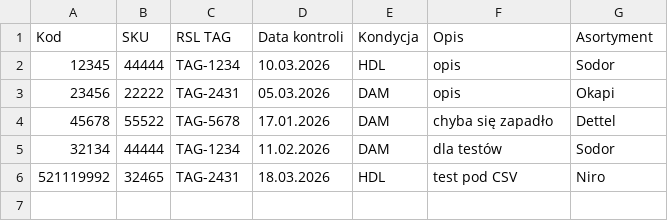
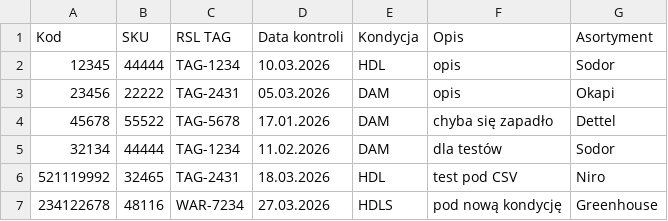
Before and after one commit to logi-meblob/katalog-kontroli, a CSV file: dane.csv, drawn as a sheet; the diff names each change by its address in the sheet, - before the commit and + after, or states it on an @@ line.

Commit message:
Update dane.csv with new entry and header
Added a new entry and updated the CSV header.

```diff
--- a/dane.csv
+++ b/dane.csv
+row 7: 234122678 | 48116 | WAR-7234 | 27.03.2026 | HDLS | pod nową kondycję | Greenhouse
```
